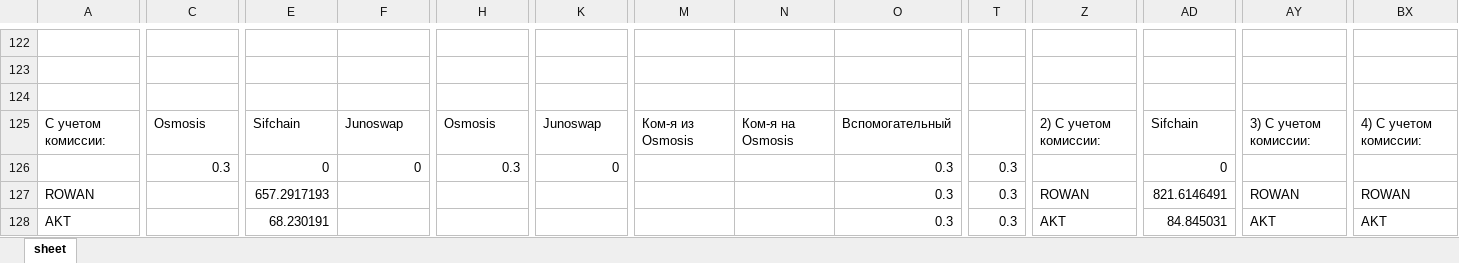
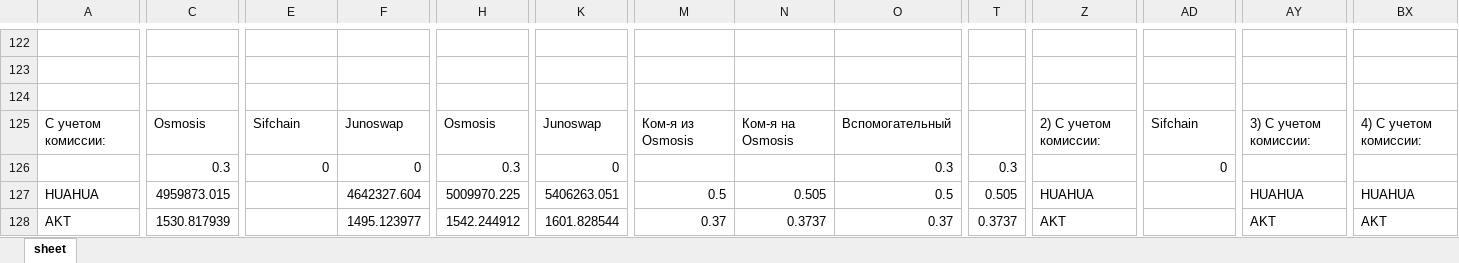
Before and after one commit to miletovaa/cryptocoins, an Excel workbook: cryptocoins/main/result.xlsx, sheet sheet, drawn as a sheet; only a part is shown, gaps mark what is left out; values as stored, in another font and other column widths than the file's, no borders; the diff covers the shown part only; the diff names each change by its address in the sheet, - before the commit and + after, or states it on an @@ line.

```diff
--- a/cryptocoins/main/result.xlsx (sheet sheet)
+++ b/cryptocoins/main/result.xlsx (sheet sheet)
-A127: ROWAN
+A127: HUAHUA
-C127: (empty)
+C127: 4959873.015
-E127: 657.2917193
+E127: (empty)
-F127: (empty)
+F127: 4642327.604
-H127: (empty)
+H127: 5009970.225
-K127: (empty)
+K127: 5406263.051
-M127: (empty)
+M127: 0.5
-N127: (empty)
+N127: 0.505
-O127: 0.3
+O127: 0.5
-T127: 0.3
+T127: 0.505
-Z127: ROWAN
+Z127: HUAHUA
-AD127: 821.6146491
+AD127: (empty)
-AY127: ROWAN
+AY127: HUAHUA
-BX127: ROWAN
+BX127: HUAHUA
-C128: (empty)
+C128: 1530.817939
-E128: 68.230191
+E128: (empty)
-F128: (empty)
+F128: 1495.123977
-H128: (empty)
+H128: 1542.244912
-K128: (empty)
+K128: 1601.828544
-M128: (empty)
+M128: 0.37
-N128: (empty)
+N128: 0.3737
-O128: 0.3
+O128: 0.37
-T128: 0.3
+T128: 0.3737
-AD128: 84.845031
+AD128: (empty)
```
Also changed, not shown: 32 added rows, 32 removed rows, 2 moved rows, 448 edited cells, cell formats and merged cells elsewhere in this sheet, formulas that keep their value, 11 other files.
